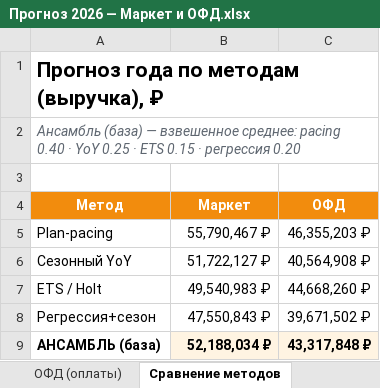
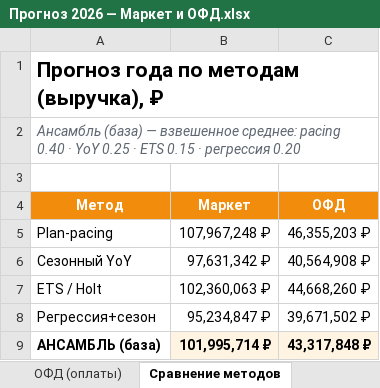
Before and after one commit to burbonivanovich-oss/google-presentation, an Excel workbook: Прогноз 2026 — Маркет и ОФД.xlsx, sheet Сравнение методов, drawn as a sheet; values as stored, in another font and other column widths than the file's, no borders; the diff names each change by its address in the sheet, - before the commit and + after, or states it on an @@ line.

```diff
--- a/Прогноз 2026 — Маркет и ОФД.xlsx (sheet Сравнение методов)
+++ b/Прогноз 2026 — Маркет и ОФД.xlsx (sheet Сравнение методов)
-B5 (Маркет): 55,790,467 ₽
+B5 (Маркет): 107,967,248 ₽
-B6 (Маркет): 51,722,127 ₽
+B6 (Маркет): 97,631,342 ₽
-B7 (Маркет): 49,540,983 ₽
+B7 (Маркет): 102,360,063 ₽
-B8 (Маркет): 47,550,843 ₽
+B8 (Маркет): 95,234,847 ₽
-B9 (Маркет): 52,188,034 ₽
+B9 (Маркет): 101,995,714 ₽
```
Also changed, not shown: sheet Данные (вход), sheet Маркет (оплаты), sheet Маркет (выручка), sheet Сводка, sheet ОФД (оплаты), sheet ОФД (выручка), 1 other file.
